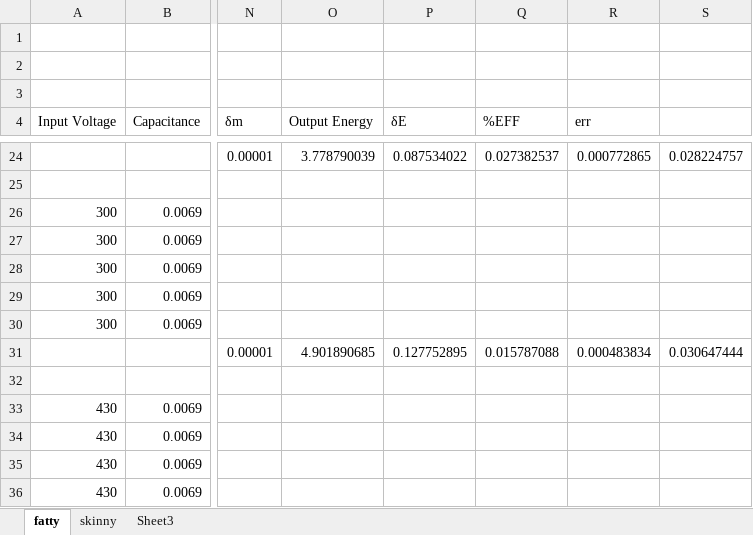
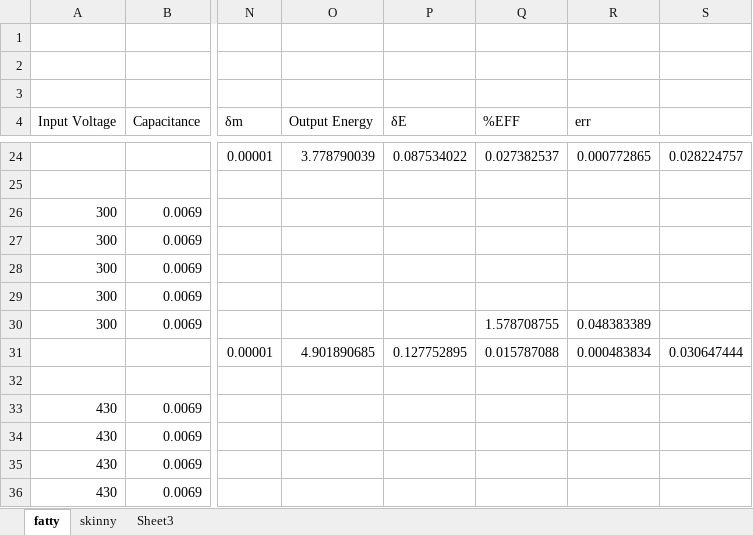
Before and after one commit to garvman/SpringDocs2013, an Excel workbook: Physics301Data.xlsx, sheet fatty, drawn as a sheet; only a part is shown, gaps mark what is left out; values as stored, in another font and other column widths than the file's, no borders; charts and pictures not drawn; the diff covers the shown part only; the diff names each change by its address in the sheet, - before the commit and + after, or states it on an @@ line.

```diff
--- a/Physics301Data.xlsx (sheet fatty)
+++ b/Physics301Data.xlsx (sheet fatty)
-Q30 (%EFF): (empty)
+Q30 (%EFF): 1.578708755
-R30 (err): (empty)
+R30 (err): 0.048383389
```
Also changed, not shown: 8 added rows and 8 edited cells elsewhere in this sheet, sheet skinny, charts or pictures, 1 other file.
